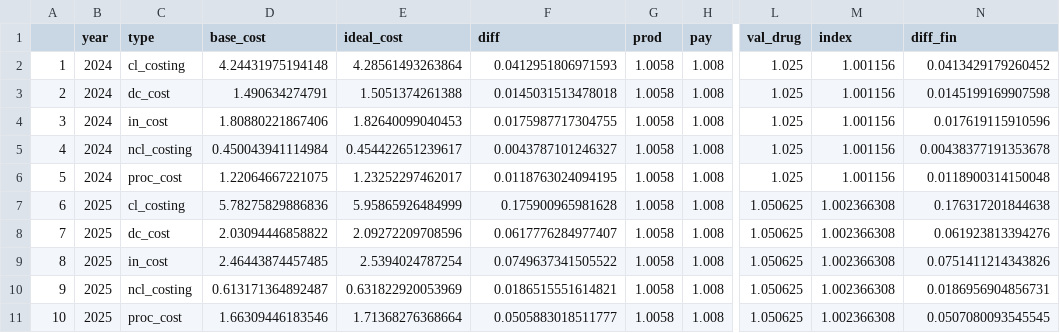
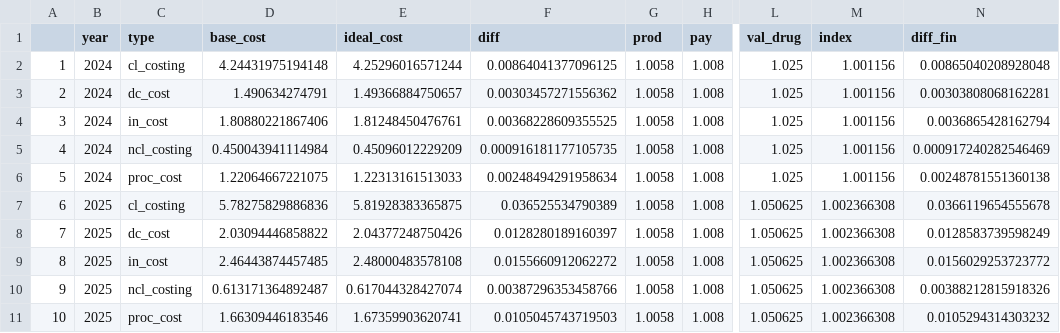
Before and after one commit to REALCentreTHF/waitlist_model, a CSV file: output/final_cost_data.csv, drawn as a sheet; only a part is shown, gaps mark what is left out; the diff covers the shown part only; the diff names each change by its address in the sheet, - before the commit and + after, or states it on an @@ line.

```diff
--- a/output/final_cost_data.csv
+++ b/output/final_cost_data.csv
-E2 (ideal_cost): 4.28561493263864
+E2 (ideal_cost): 4.25296016571244
-F2 (diff): 0.0412951806971593
+F2 (diff): 0.00864041377096125
-N2 (diff_fin): 0.0413429179260452
+N2 (diff_fin): 0.00865040208928048
-E3 (ideal_cost): 1.5051374261388
+E3 (ideal_cost): 1.49366884750657
-F3 (diff): 0.0145031513478018
+F3 (diff): 0.00303457271556362
-N3 (diff_fin): 0.0145199169907598
+N3 (diff_fin): 0.00303808068162281
-E4 (ideal_cost): 1.82640099040453
+E4 (ideal_cost): 1.81248450476761
-F4 (diff): 0.0175987717304755
+F4 (diff): 0.00368228609355525
-N4 (diff_fin): 0.017619115910596
+N4 (diff_fin): 0.0036865428162794
-E5 (ideal_cost): 0.454422651239617
+E5 (ideal_cost): 0.45096012229209
-F5 (diff): 0.0043787101246327
+F5 (diff): 0.000916181177105735
-N5 (diff_fin): 0.00438377191353678
+N5 (diff_fin): 0.000917240282546469
-E6 (ideal_cost): 1.23252297462017
+E6 (ideal_cost): 1.22313161513033
-F6 (diff): 0.0118763024094195
+F6 (diff): 0.00248494291958634
-N6 (diff_fin): 0.0118900314150048
+N6 (diff_fin): 0.00248781551360138
-E7 (ideal_cost): 5.95865926484999
+E7 (ideal_cost): 5.81928383365875
-F7 (diff): 0.175900965981628
+F7 (diff): 0.036525534790389
-N7 (diff_fin): 0.176317201844638
+N7 (diff_fin): 0.0366119654555678
-E8 (ideal_cost): 2.09272209708596
+E8 (ideal_cost): 2.04377248750426
-F8 (diff): 0.0617776284977407
+F8 (diff): 0.0128280189160397
-N8 (diff_fin): 0.061923813394276
+N8 (diff_fin): 0.0128583739598249
-E9 (ideal_cost): 2.5394024787254
+E9 (ideal_cost): 2.48000483578108
-F9 (diff): 0.0749637341505522
+F9 (diff): 0.0155660912062272
-N9 (diff_fin): 0.0751411214343826
+N9 (diff_fin): 0.0156029253723772
-E10 (ideal_cost): 0.631822920053969
+E10 (ideal_cost): 0.617044328427074
-F10 (diff): 0.0186515551614821
+F10 (diff): 0.00387296353458766
-N10 (diff_fin): 0.0186956904856731
+N10 (diff_fin): 0.00388212815918326
-E11 (ideal_cost): 1.71368276368664
+E11 (ideal_cost): 1.67359903620741
-F11 (diff): 0.0505883018511777
+F11 (diff): 0.0105045743719503
-N11 (diff_fin): 0.0507080093545545
+N11 (diff_fin): 0.0105294314303232
```
Also changed, not shown: 150 edited cells elsewhere in this file, output/activity_total.csv, 22 other files.
